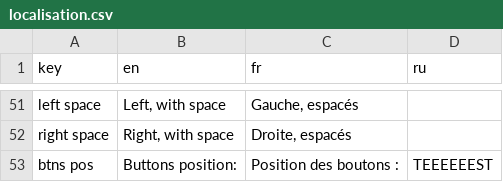
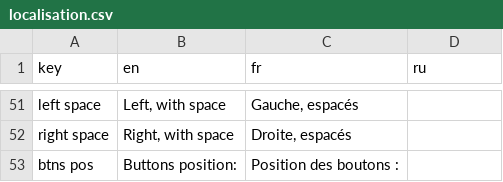
Before and after one commit to iryna42/ColorPanicAssets, a CSV file: Resources/localisation.csv, drawn as a sheet; only a part is shown, gaps mark what is left out.

Commit message:
test again

```diff
--- a/Resources/localisation.csv
+++ b/Resources/localisation.csv
@@ -52,2 +52,2 @@
 "right space","Right, with space","Droite, espacés"
-"btns pos","Buttons position:","Position des boutons :","TEEEEEEST"
+"btns pos","Buttons position:","Position des boutons :"
```
